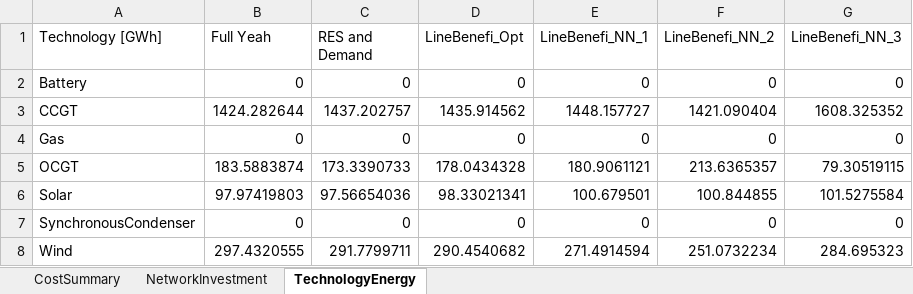
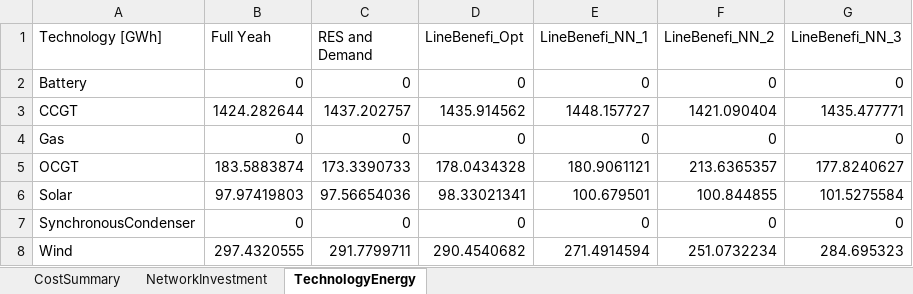
Before and after one commit to erikfilias/JointResearch, an Excel workbook: 05. Models/06.Benchmarking/Comparison.xlsx, sheet TechnologyEnergy, drawn as a sheet; values as stored, in another font and other column widths than the file's, no borders; the diff names each change by its address in the sheet, - before the commit and + after, or states it on an @@ line.

```diff
--- a/05. Models/06.Benchmarking/Comparison.xlsx (sheet TechnologyEnergy)
+++ b/05. Models/06.Benchmarking/Comparison.xlsx (sheet TechnologyEnergy)
-G3 (LineBenefi_NN_3): 1608.325352
+G3 (LineBenefi_NN_3): 1435.477771
-G5 (LineBenefi_NN_3): 79.30519115
+G5 (LineBenefi_NN_3): 177.8240627
```
Also changed, not shown: sheet CostSummary, sheet NetworkInvestment, 17 other files.
